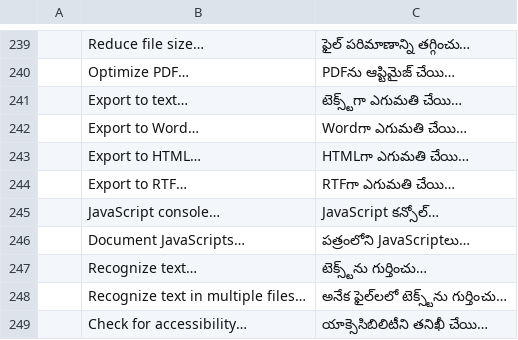
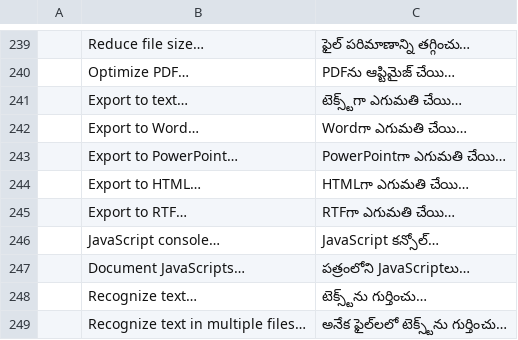
Before and after one commit to 0ldini/pdfcraft, a TSV file: crates/ui-egui/src/i18n/te.tsv, drawn as a sheet; only a part is shown, gaps mark what is left out; the shorter side is filled out with more unchanged rows; the diff names each change by its address in the sheet, - before the commit and + after, or states it on an @@ line.

```diff
--- a/crates/ui-egui/src/i18n/te.tsv
+++ b/crates/ui-egui/src/i18n/te.tsv
+row 243:  | Export to PowerPoint… | PowerPointగా ఎగుమతి చేయి…
```
Also changed, not shown: crates/ui-egui/src/i18n/bg.tsv, crates/ui-egui/src/i18n/cs.tsv, 33 other files.
